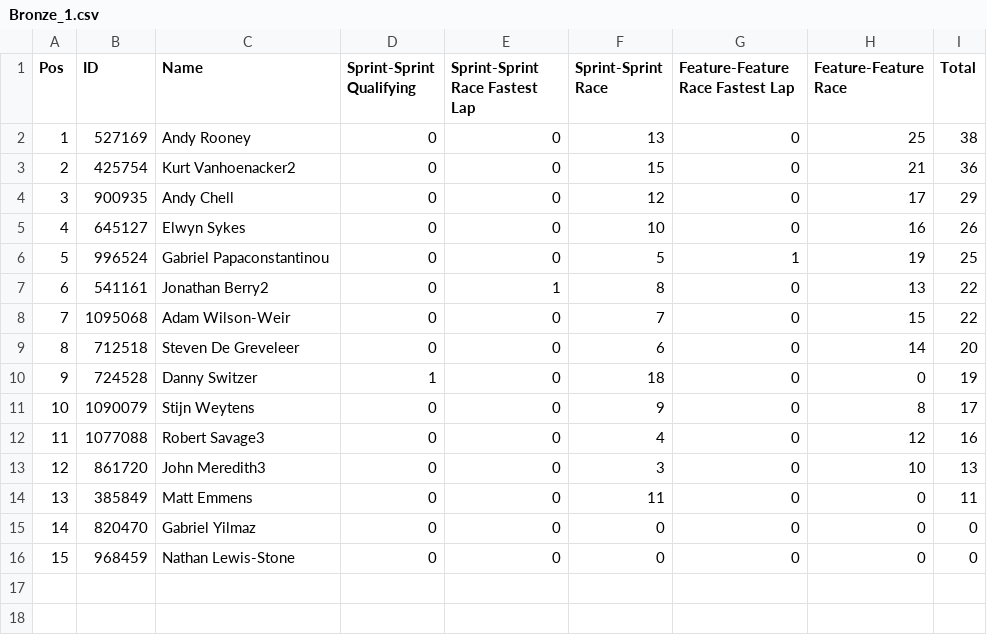
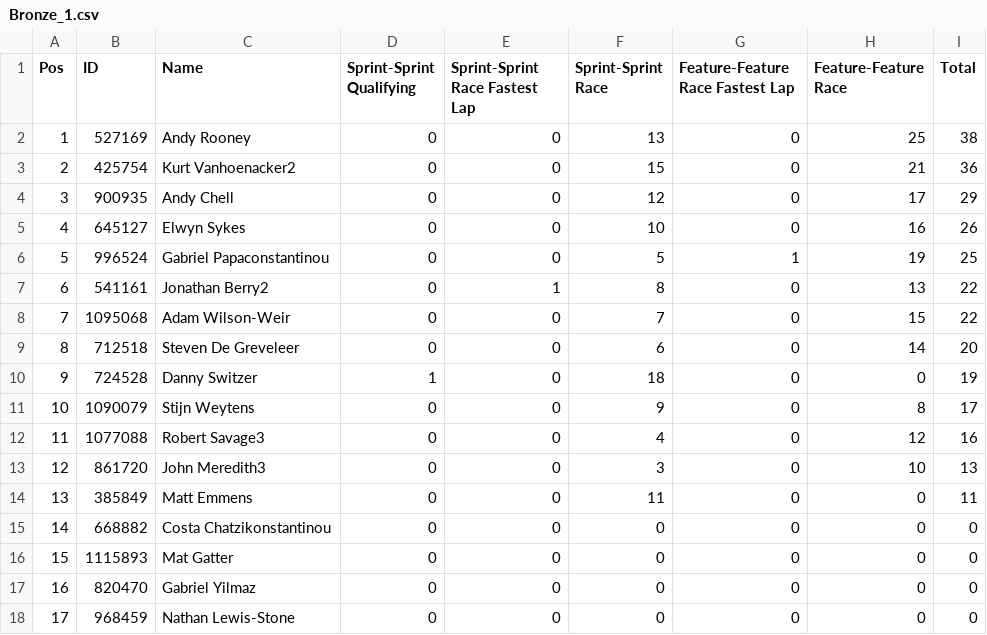
Before and after one commit to pangtuwi/iraceresults, a CSV file: results/Bronze_1.csv, drawn as a sheet; addresses are those after the commit; the diff names each change by its address in the sheet, - before the commit and + after, or states it on an @@ line.

Commit message:
first version of Protest Sheet

```diff
--- a/results/Bronze_1.csv
+++ b/results/Bronze_1.csv
+row 15: 14 | 668882 | Costa Chatzikonstantinou | 0 | 0 | 0 | 0 | 0 | 0
+row 16: 15 | 1115893 | Mat Gatter | 0 | 0 | 0 | 0 | 0 | 0
@@ column A (Pos) renumbered from row 17 down @@
```
Also changed, not shown: results/Bronze_2.csv, results/Bronze_3.csv, 22 other files.
